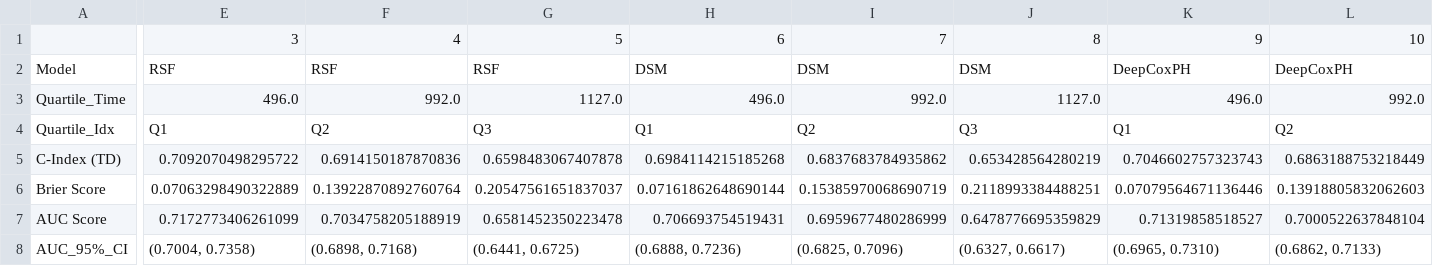
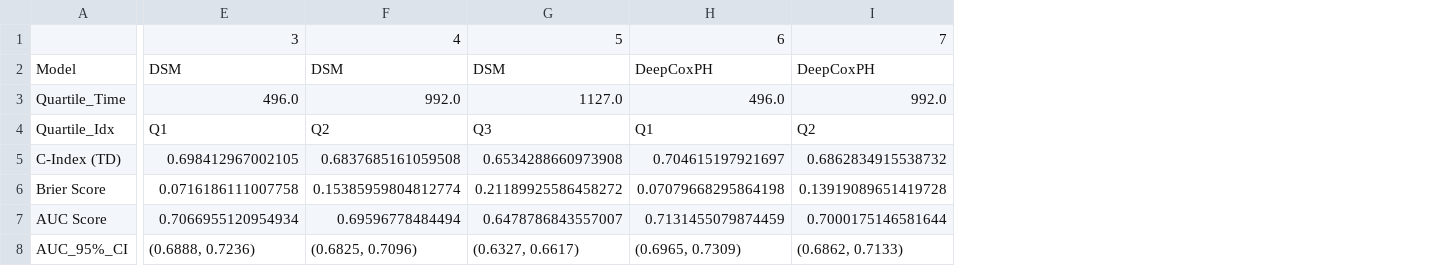
Before and after one commit to tejas05in/survival-analysis-with-AIDS-data, a CSV file: results_quartile.csv, drawn as a sheet; only a part is shown, gaps mark what is left out; removed rows and columns are numbered as before the commit, all else as after; the diff covers the shown part only; the diff names each change by its address in the sheet, - before the commit and + after, or states it on an @@ line.

Commit message:
final_COXvsDeepCOXvsDSM_notebook added

```diff
--- a/results_quartile.csv
+++ b/results_quartile.csv
-column I, rows 1-8: 7 | DSM | 992.0 | Q2 | 0.6837683784935862 | 0.15385970068690719 | 0.6959677480286999 | (0.6825, 0.7096)
-column J, rows 1-8: 8 | DSM | 1127.0 | Q3 | 0.653428564280219 | 0.2118993384488251 | 0.6478776695359829 | (0.6327, 0.6617)
-column K, rows 1-8: 9 | DeepCoxPH | 496.0 | Q1 | 0.7046602757323743 | 0.07079564671136446 | 0.71319858518527 | (0.6965, 0.7310)
-I1: 10
+I1: 7
-E2: RSF
+E2: DSM
-F2: RSF
+F2: DSM
-G2: RSF
+G2: DSM
-H2: DSM
+H2: DeepCoxPH
-E5: 0.7092070498295722
+E5: 0.698412967002105
-F5: 0.6914150187870836
+F5: 0.6837685161059508
-G5: 0.6598483067407878
+G5: 0.6534288660973908
-H5: 0.6984114215185268
+H5: 0.704615197921697
-I5: 0.6863188753218449
+I5: 0.6862834915538732
-E6: 0.07063298490322889
+E6: 0.0716186111007758
-F6: 0.13922870892760764
+F6: 0.15385959804812774
-G6: 0.20547561651837037
+G6: 0.21189925586458272
-H6: 0.07161862648690144
+H6: 0.07079668295864198
-I6: 0.13918805832062603
+I6: 0.13919089651419728
-E7: 0.7172773406261099
+E7: 0.7066955120954934
-F7: 0.7034758205188919
+F7: 0.69596778484494
-G7: 0.6581452350223478
+G7: 0.6478786843557007
-H7: 0.706693754519431
+H7: 0.7131455079874459
-I7: 0.7000522637848104
+I7: 0.7000175146581644
-E8: (0.7004, 0.7358)
+E8: (0.6888, 0.7236)
-F8: (0.6898, 0.7168)
+F8: (0.6825, 0.7096)
-G8: (0.6441, 0.6725)
+G8: (0.6327, 0.6617)
-H8: (0.6888, 0.7236)
+H8: (0.6965, 0.7309)
```
Also changed, not shown: 5 edited cells elsewhere in this file, results_global.csv, 6 other files.
